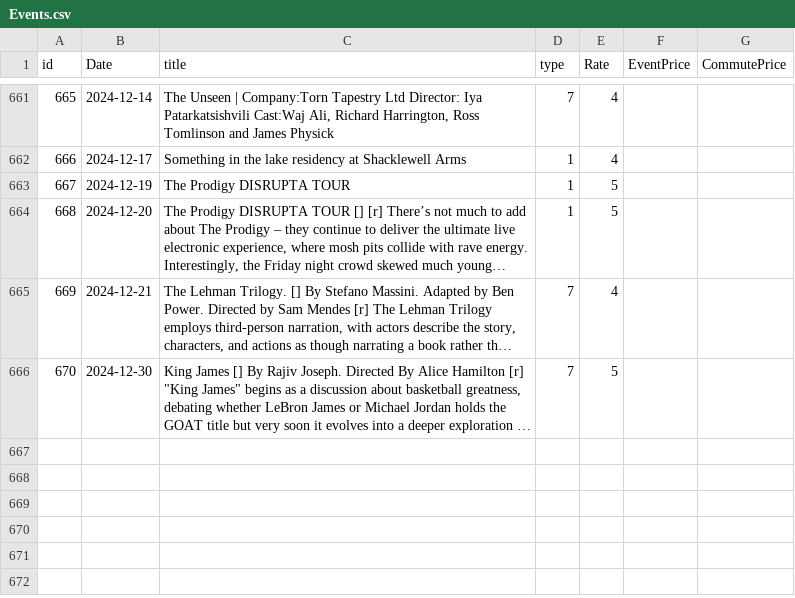
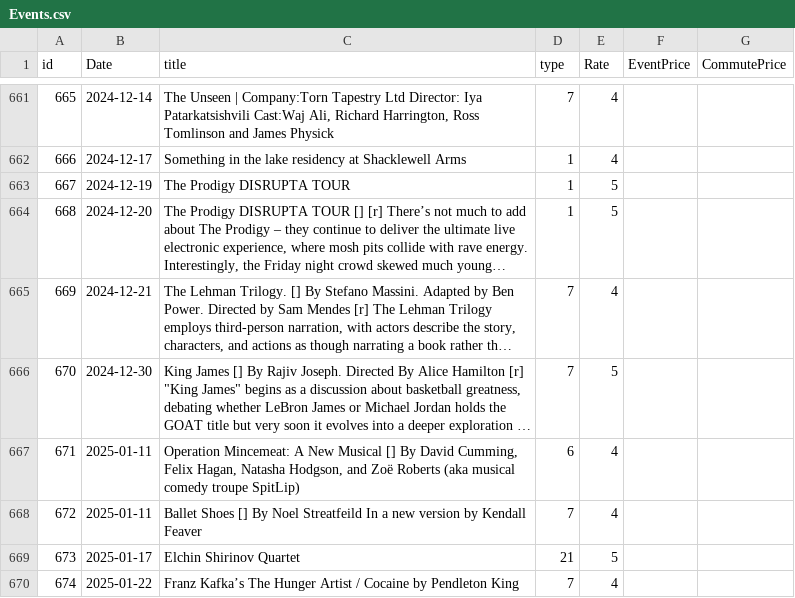
Before and after one commit to alexandroskilias/eventsDB, a CSV file: Tables/Events.csv, drawn as a sheet; only a part is shown, gaps mark what is left out; long unchanged cells end in …; the diff names each change by its address in the sheet, - before the commit and + after, or states it on an @@ line.

Commit message:
New events

```diff
--- a/Tables/Events.csv
+++ b/Tables/Events.csv
+row 667: 671 | 2025-01-11 | Operation Mincemeat: A New Musical [] By David Cumming, Felix Hagan, Natasha Hodgson, and Zoë Roberts (aka musical comedy troupe SpitLip) | 6 | 4
+row 668: 672 | 2025-01-11 | Ballet Shoes [] By Noel Streatfeild In a new version by Kendall Feaver | 7 | 4
+row 669: 673 | 2025-01-17 | Elchin Shirinov Quartet | 21 | 5
+row 670: 674 | 2025-01-22 | Franz Kafka’s The Hunger Artist / Cocaine by Pendleton King | 7 | 4
```
Also changed, not shown: Tables/Artists.csv, Tables/EventTypes.csv, 2 other files.
